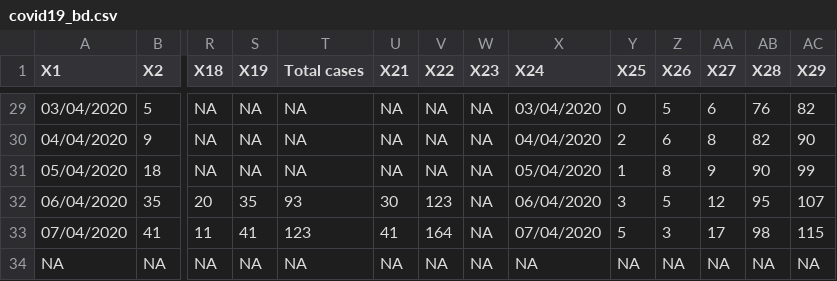
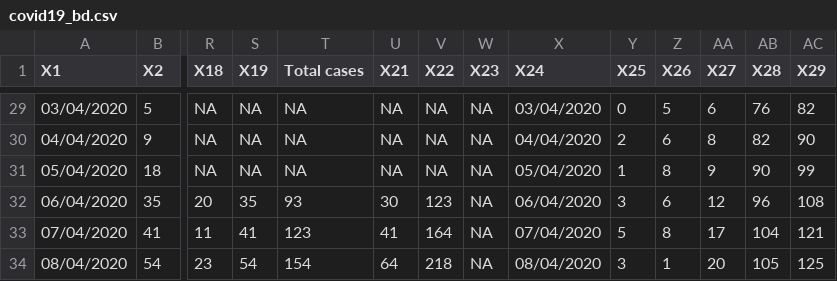
Before and after one commit to raheems/covid19, a CSV file: covid19_bd.csv, drawn as a sheet; only a part is shown, gaps mark what is left out; removed rows and columns are numbered as before the commit, all else as after; rows hold the shown columns only; the diff names each change by its address in the sheet, - before the commit and + after, or states it on an @@ line.

Commit message:
data refresh

```diff
--- a/covid19_bd.csv
+++ b/covid19_bd.csv
-Z32 (X26): 5
+Z32 (X26): 6
-AB32 (X28): 95
+AB32 (X28): 96
-AC32 (X29): 107
+AC32 (X29): 108
-Z33 (X26): 3
+Z33 (X26): 8
-AB33 (X28): 98
+AB33 (X28): 104
-AC33 (X29): 115
+AC33 (X29): 121
-row 34: NA | NA | NA | NA | NA | NA | NA | NA | NA | NA | NA | NA | NA | NA
+row 34: 08/04/2020 | 54 | 23 | 54 | 154 | 64 | 218 | NA | 08/04/2020 | 3 | 1 | 20 | 105 | 125
```
Also changed, not shown: 33 other files.
